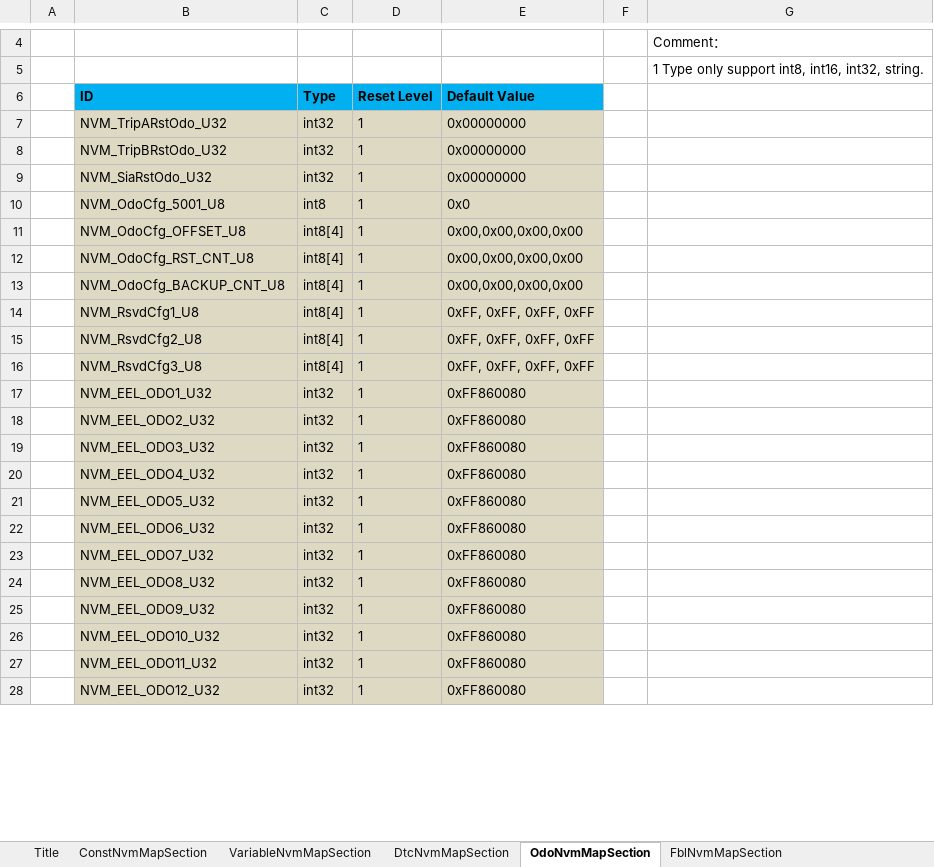
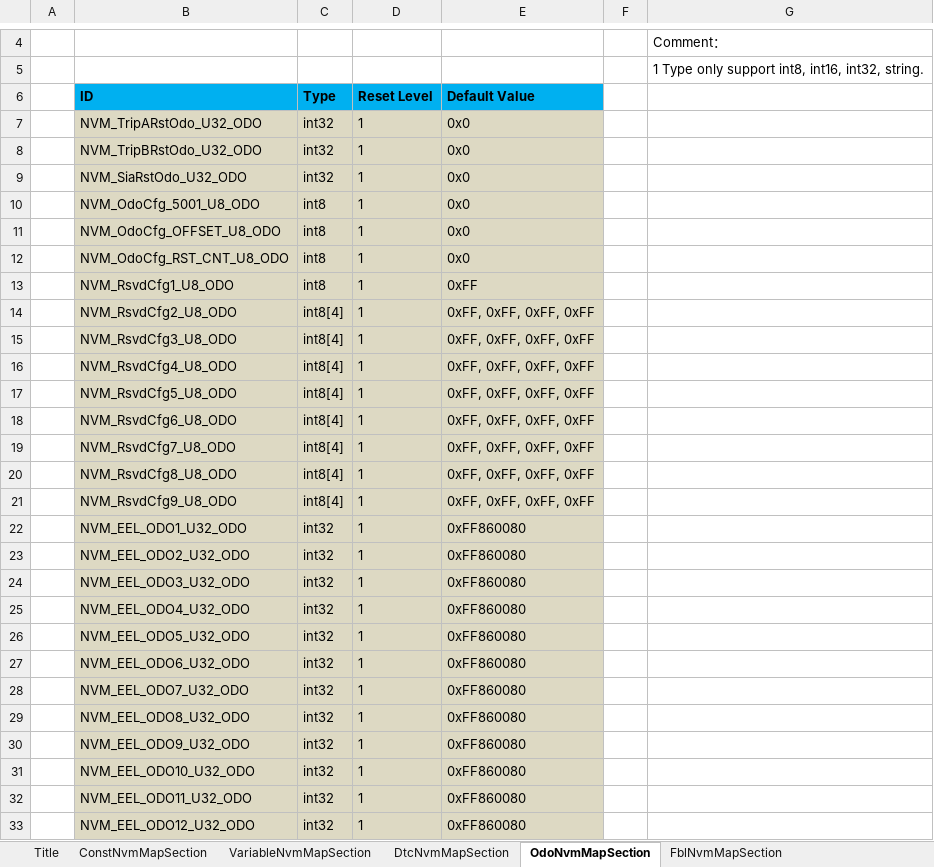
Before and after one commit to niujianlong/MyPythonProject, an Excel workbook: NVMConfig/res/NVM_Table.xlsx, sheet OdoNvmMapSection, drawn as a sheet; only a part is shown, gaps mark what is left out; values as stored, in another font and other column widths than the file's, no borders; addresses are those after the commit; the diff covers the shown part only; the diff names each change by its address in the sheet, - before the commit and + after, or states it on an @@ line.

```diff
--- a/NVMConfig/res/NVM_Table.xlsx (sheet OdoNvmMapSection)
+++ b/NVMConfig/res/NVM_Table.xlsx (sheet OdoNvmMapSection)
-B7 (ID): NVM_TripARstOdo_U32
+B7 (ID): NVM_TripARstOdo_U32_ODO
-E7:E9 (Default Value): 0x00000000
+E7:E9 (Default Value): 0x0
-B8 (ID): NVM_TripBRstOdo_U32
+B8 (ID): NVM_TripBRstOdo_U32_ODO
-B9 (ID): NVM_SiaRstOdo_U32
+B9 (ID): NVM_SiaRstOdo_U32_ODO
-B10 (ID): NVM_OdoCfg_5001_U8
+B10 (ID): NVM_OdoCfg_5001_U8_ODO
+row 11:  | NVM_OdoCfg_OFFSET_U8_ODO | int8 | 1 | 0x0
+row 12:  | NVM_OdoCfg_RST_CNT_U8_ODO | int8 | 1 | 0x0
+row 13:  | NVM_RsvdCfg1_U8_ODO | int8 | 1 | 0xFF
-B14 (ID): NVM_OdoCfg_OFFSET_U8
+B14 (ID): NVM_RsvdCfg2_U8_ODO
-E14:E16 (Default Value): 0x00,0x00,0x00,0x00
+E14:E16 (Default Value): 0xFF, 0xFF, 0xFF, 0xFF
-B15 (ID): NVM_OdoCfg_RST_CNT_U8
+B15 (ID): NVM_RsvdCfg3_U8_ODO
-B16 (ID): NVM_OdoCfg_BACKUP_CNT_U8
+B16 (ID): NVM_RsvdCfg4_U8_ODO
-B17 (ID): NVM_RsvdCfg1_U8
+B17 (ID): NVM_RsvdCfg5_U8_ODO
-B18 (ID): NVM_RsvdCfg2_U8
+B18 (ID): NVM_RsvdCfg6_U8_ODO
-B19 (ID): NVM_RsvdCfg3_U8
+B19 (ID): NVM_RsvdCfg7_U8_ODO
+row 20:  | NVM_RsvdCfg8_U8_ODO | int8[4] | 1 | 0xFF, 0xFF, 0xFF, 0xFF
+row 21:  | NVM_RsvdCfg9_U8_ODO | int8[4] | 1 | 0xFF, 0xFF, 0xFF, 0xFF
-B22 (ID): NVM_EEL_ODO1_U32
+B22 (ID): NVM_EEL_ODO1_U32_ODO
-B23 (ID): NVM_EEL_ODO2_U32
+B23 (ID): NVM_EEL_ODO2_U32_ODO
-B24 (ID): NVM_EEL_ODO3_U32
+B24 (ID): NVM_EEL_ODO3_U32_ODO
-B25 (ID): NVM_EEL_ODO4_U32
+B25 (ID): NVM_EEL_ODO4_U32_ODO
-B26 (ID): NVM_EEL_ODO5_U32
+B26 (ID): NVM_EEL_ODO5_U32_ODO
-B27 (ID): NVM_EEL_ODO6_U32
+B27 (ID): NVM_EEL_ODO6_U32_ODO
-B28 (ID): NVM_EEL_ODO7_U32
+B28 (ID): NVM_EEL_ODO7_U32_ODO
-B29 (ID): NVM_EEL_ODO8_U32
+B29 (ID): NVM_EEL_ODO8_U32_ODO
-B30 (ID): NVM_EEL_ODO9_U32
+B30 (ID): NVM_EEL_ODO9_U32_ODO
-B31 (ID): NVM_EEL_ODO10_U32
+B31 (ID): NVM_EEL_ODO10_U32_ODO
-B32 (ID): NVM_EEL_ODO11_U32
+B32 (ID): NVM_EEL_ODO11_U32_ODO
-B33 (ID): NVM_EEL_ODO12_U32
+B33 (ID): NVM_EEL_ODO12_U32_ODO
```
Also changed, not shown: 20 edited cells elsewhere in this sheet, sheet VariableNvmMapSection, sheet ConstNvmMapSection, sheet FblNvmMapSection, 2 other files.
